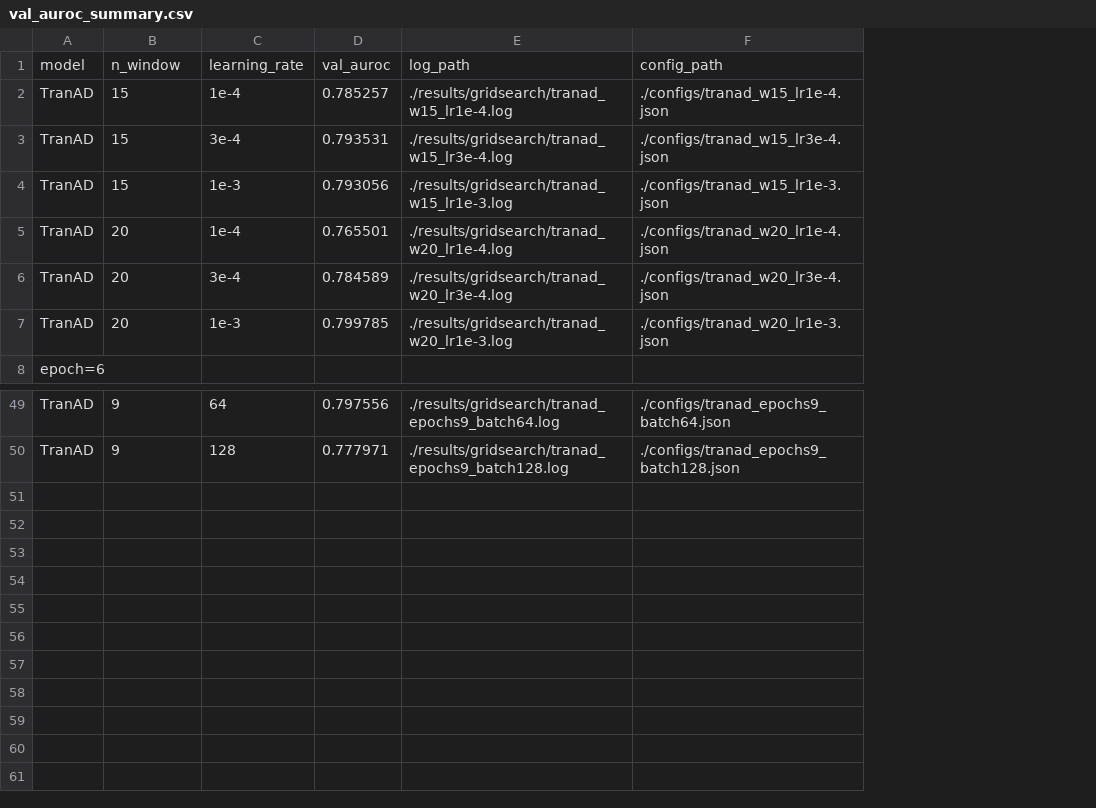
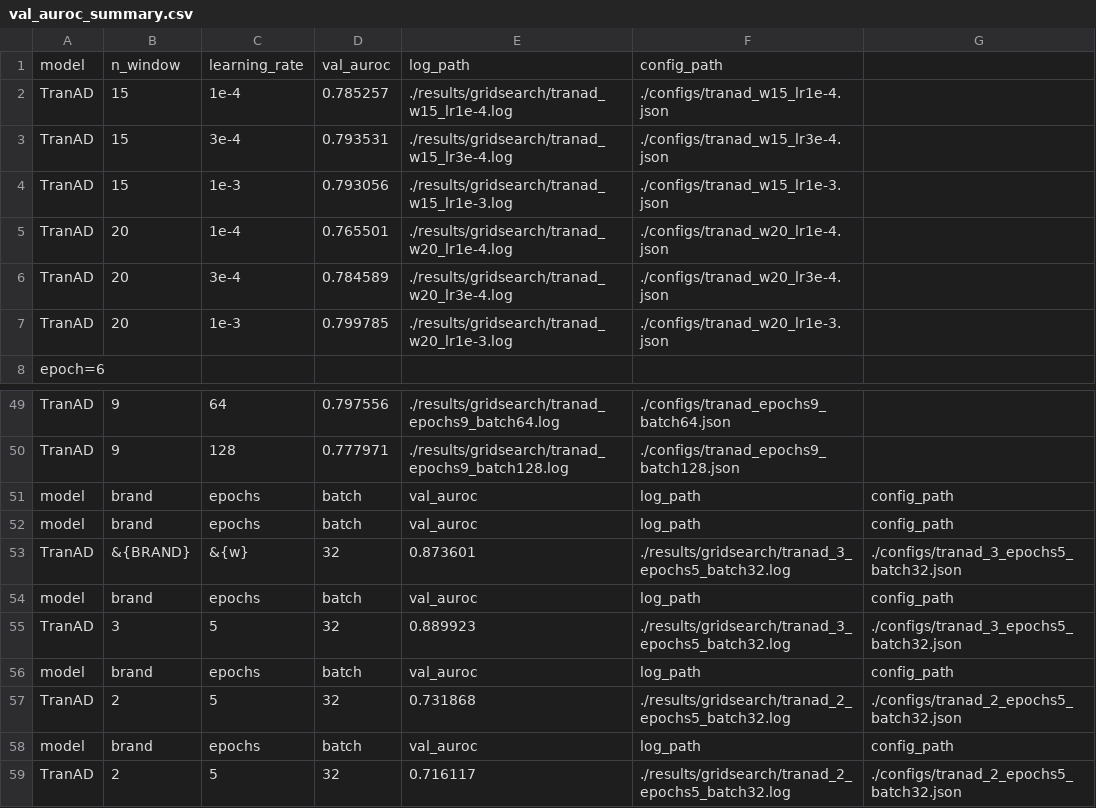
Before and after one commit to vlzhfeh01-boop/TranAD_gridsearch, a CSV file: results/gridsearch/val_auroc_summary.csv, drawn as a sheet; only a part is shown, gaps mark what is left out; the diff names each change by its address in the sheet, - before the commit and + after, or states it on an @@ line.

Commit message:
run gridsearch for brand2 and 3

```diff
--- a/results/gridsearch/val_auroc_summary.csv
+++ b/results/gridsearch/val_auroc_summary.csv
+column G, empty
+row 51: model | brand | epochs | batch | val_auroc | log_path | config_path
+row 52: model | brand | epochs | batch | val_auroc | log_path | config_path
+row 53: TranAD | &{BRAND} | &{w} | 32 | 0.873601 | ./results/gridsearch/tranad_3_epochs5_batch32.log | ./configs/tranad_3_epochs5_batch32.json
+row 54: model | brand | epochs | batch | val_auroc | log_path | config_path
+row 55: TranAD | 3 | 5 | 32 | 0.889923 | ./results/gridsearch/tranad_3_epochs5_batch32.log | ./configs/tranad_3_epochs5_batch32.json
+row 56: model | brand | epochs | batch | val_auroc | log_path | config_path
+row 57: TranAD | 2 | 5 | 32 | 0.731868 | ./results/gridsearch/tranad_2_epochs5_batch32.log | ./configs/tranad_2_epochs5_batch32.json
+row 58: model | brand | epochs | batch | val_auroc | log_path | config_path
+row 59: TranAD | 2 | 5 | 32 | 0.716117 | ./results/gridsearch/tranad_2_epochs5_batch32.log | ./configs/tranad_2_epochs5_batch32.json
```
Also changed, not shown: 14 other files.
